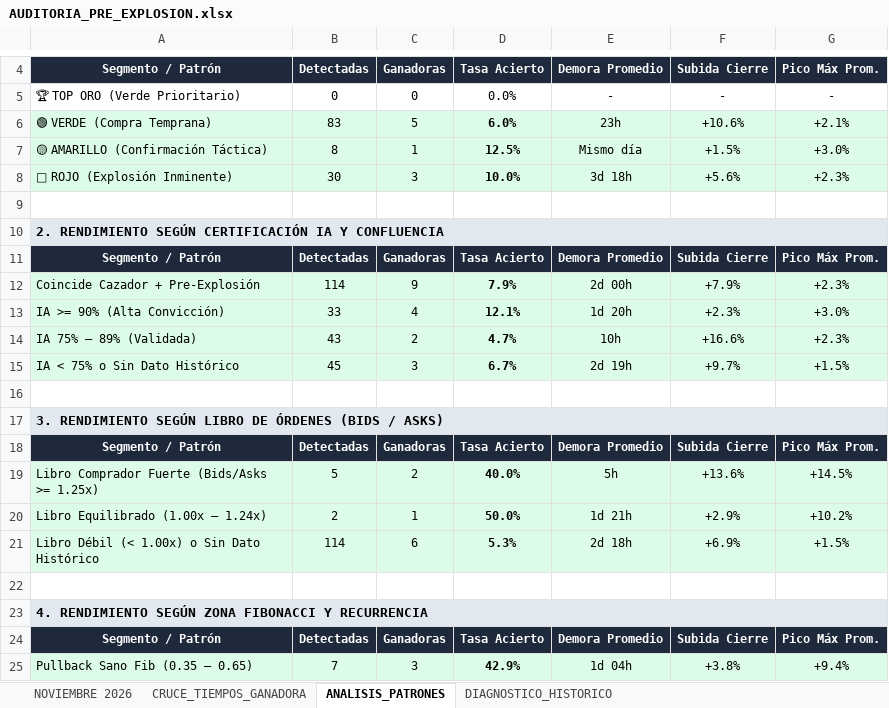
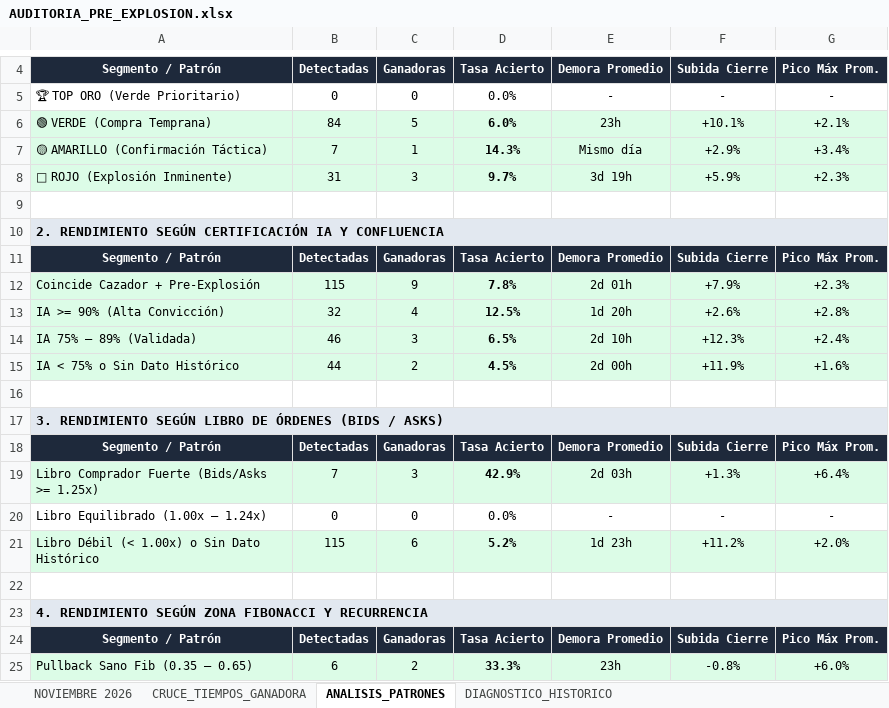
Before and after one commit to kjanoto-coder/panel-cripto, an Excel workbook: AUDITORIA_PRE_EXPLOSION.xlsx, sheet ANALISIS_PATRONES, drawn as a sheet; only a part is shown, gaps mark what is left out; values as stored, in another font and other column widths than the file's, no borders; removed rows and columns are numbered as before the commit, all else as after; the diff covers the shown part only; the diff names each change by its address in the sheet, - before the commit and + after, or states it on an @@ line.

```diff
--- a/AUDITORIA_PRE_EXPLOSION.xlsx (sheet ANALISIS_PATRONES)
+++ b/AUDITORIA_PRE_EXPLOSION.xlsx (sheet ANALISIS_PATRONES)
-B6: 83
+B6: 84
-F6: +10.6%
+F6: +10.1%
-B7: 8
+B7: 7
-D7: 12.5%
+D7: 14.3%
-F7: +1.5%
+F7: +2.9%
-G7: +3.0%
+G7: +3.4%
-B8: 30
+B8: 31
-D8: 10.0%
+D8: 9.7%
-E8: 3d 18h
+E8: 3d 19h
-F8: +5.6%
+F8: +5.9%
-B12: 114
+B12: 115
-D12: 7.9%
+D12: 7.8%
-E12: 2d 00h
+E12: 2d 01h
-B13: 33
+B13: 32
-D13: 12.1%
+D13: 12.5%
-F13: +2.3%
+F13: +2.6%
-G13: +3.0%
+G13: +2.8%
-row 14: IA 75% – 89% (Validada) | 43 | 2 | 4.7% | 10h | +16.6% | +2.3%
-row 15: IA < 75% o Sin Dato Histórico | 45 | 3 | 6.7% | 2d 19h | +9.7% | +1.5%
+row 14: IA 75% – 89% (Validada) | 46 | 3 | 6.5% | 2d 10h | +12.3% | +2.4%
+row 15: IA < 75% o Sin Dato Histórico | 44 | 2 | 4.5% | 2d 00h | +11.9% | +1.6%
-row 19: Libro Comprador Fuerte (Bids/Asks >= 1.25x) | 5 | 2 | 40.0% | 5h | +13.6% | +14.5%
-row 20: Libro Equilibrado (1.00x – 1.24x) | 2 | 1 | 50.0% | 1d 21h | +2.9% | +10.2%
+row 19: Libro Comprador Fuerte (Bids/Asks >= 1.25x) | 7 | 3 | 42.9% | 2d 03h | +1.3% | +6.4%
+row 20: Libro Equilibrado (1.00x – 1.24x) | 0 | 0 | 0.0% | - | - | -
-B21: 114
+B21: 115
-D21: 5.3%
+D21: 5.2%
-E21: 2d 18h
+E21: 1d 23h
-F21: +6.9%
+F21: +11.2%
-G21: +1.5%
+G21: +2.0%
-row 25: Pullback Sano Fib (0.35 – 0.65) | 7 | 3 | 42.9% | 1d 04h | +3.8% | +9.4%
+row 25: Pullback Sano Fib (0.35 – 0.65) | 6 | 2 | 33.3% | 23h | -0.8% | +6.0%
```
Also changed, not shown: 13 edited cells elsewhere in this sheet, sheet NOVIEMBRE 2026, sheet CRUCE_TIEMPOS_GANADORA, sheet DIAGNOSTICO_HISTORICO, 1 other file.
